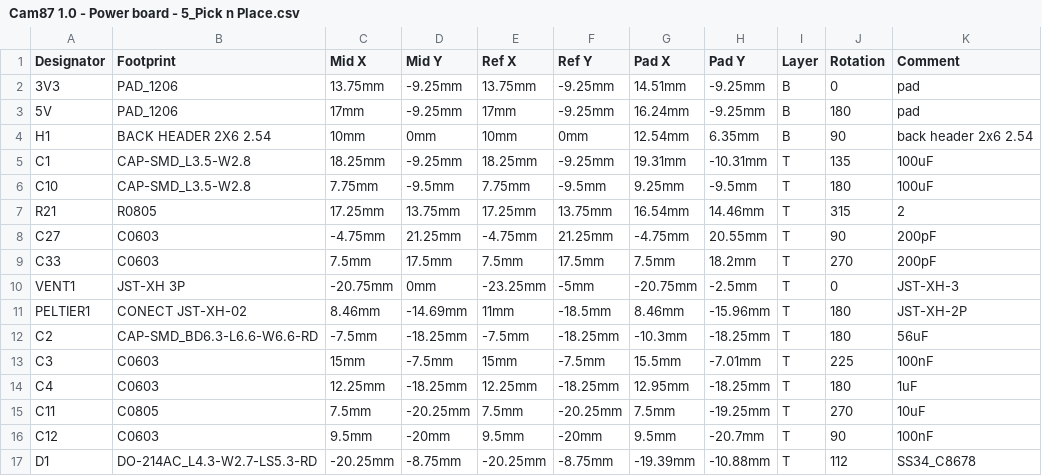
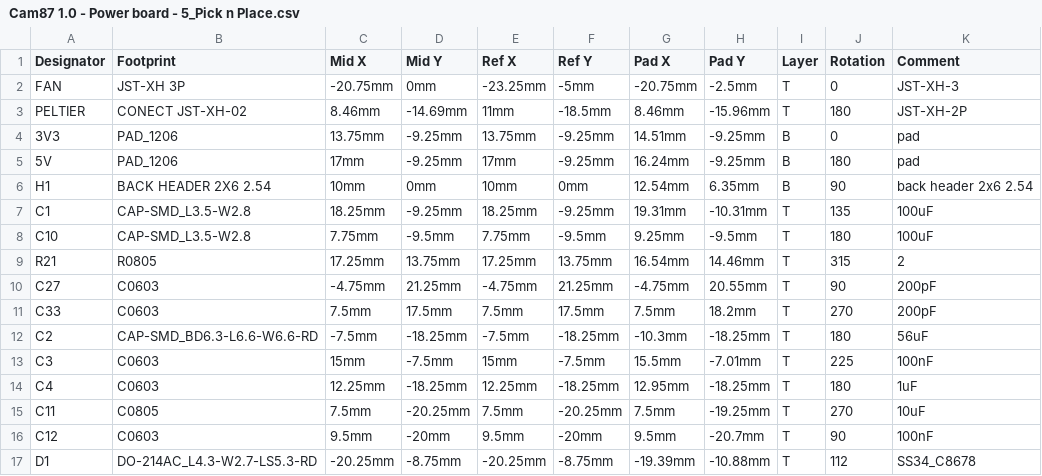
Before and after one commit to lordzurp/Cam87, a CSV file: power_board/Cam87 1.0 - Power board - 5_Pick n Place.csv, drawn as a sheet; only a part is shown; removed rows and columns are numbered as before the commit, all else as after; the diff names each change by its address in the sheet, - before the commit and + after, or states it on an @@ line.

```diff
--- a/power_board/Cam87 1.0 - Power board - 5_Pick n Place.csv
+++ b/power_board/Cam87 1.0 - Power board - 5_Pick n Place.csv
+row 2: FAN | JST-XH 3P | -20.75mm | 0mm | -23.25mm | -5mm | -20.75mm | -2.5mm | T | 0 | JST-XH-3
+row 3: PELTIER | CONECT JST-XH-02 | 8.46mm | -14.69mm | 11mm | -18.5mm | 8.46mm | -15.96mm | T | 180 | JST-XH-2P
-row 10: VENT1 | JST-XH 3P | -20.75mm | 0mm | -23.25mm | -5mm | -20.75mm | -2.5mm | T | 0 | JST-XH-3
-row 11: PELTIER1 | CONECT JST-XH-02 | 8.46mm | -14.69mm | 11mm | -18.5mm | 8.46mm | -15.96mm | T | 180 | JST-XH-2P
```
Also changed, not shown: power_board/Cam87 1.0 - Power board - 4_BOM.csv, 6 other files.
